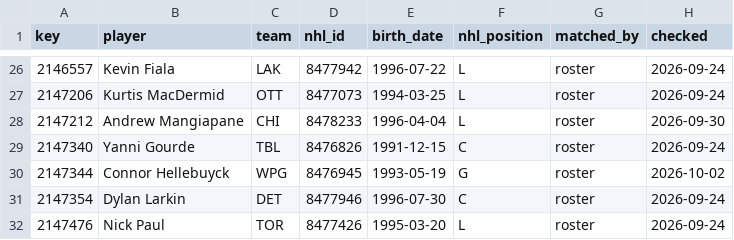
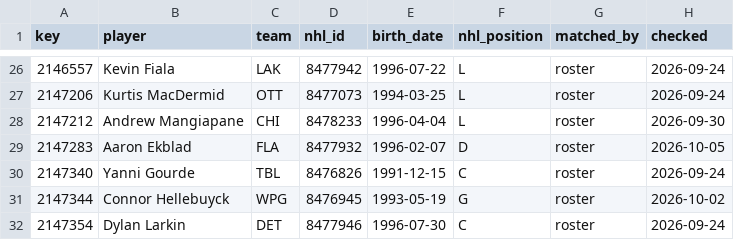
Before and after one commit to ajpayzant/NHL-Injury-Tool, a CSV file: data/nhl/players.csv, drawn as a sheet; only a part is shown, gaps mark what is left out; the shorter side is filled out with more unchanged rows.

```diff
--- a/data/nhl/players.csv
+++ b/data/nhl/players.csv
@@ -28,2 +28,3 @@ key,player,team,nhl_id,birth_date,nhl_position,matched_by,checked
 2147212,Andrew Mangiapane,CHI,8478233,1996-04-04,L,roster,2026-09-30
+2147283,Aaron Ekblad,FLA,8477932,1996-02-07,D,roster,2026-10-05
 2147340,Yanni Gourde,TBL,8476826,1991-12-15,C,roster,2026-09-24
```
Also changed, not shown: data/events.csv, data/injuries.csv, 5 other files.
